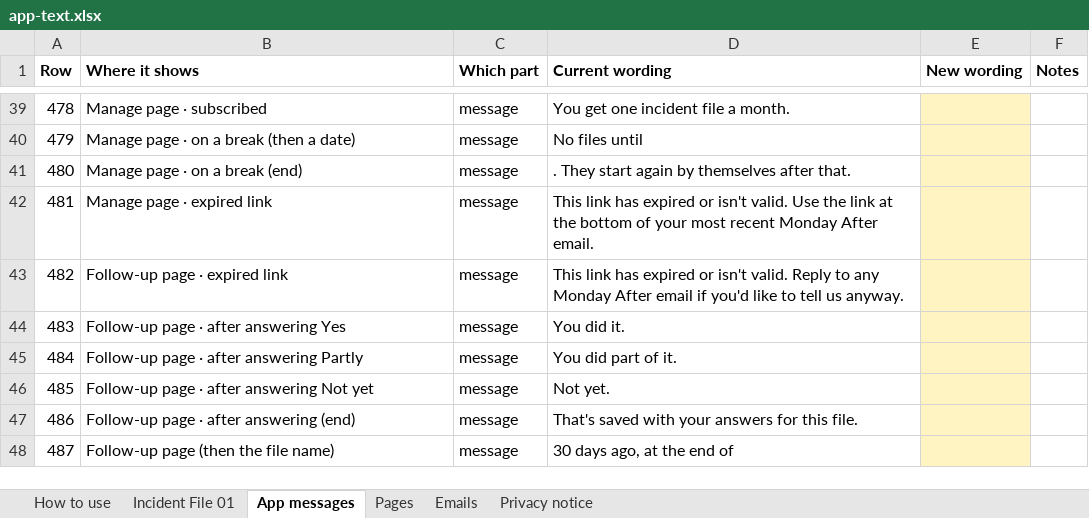
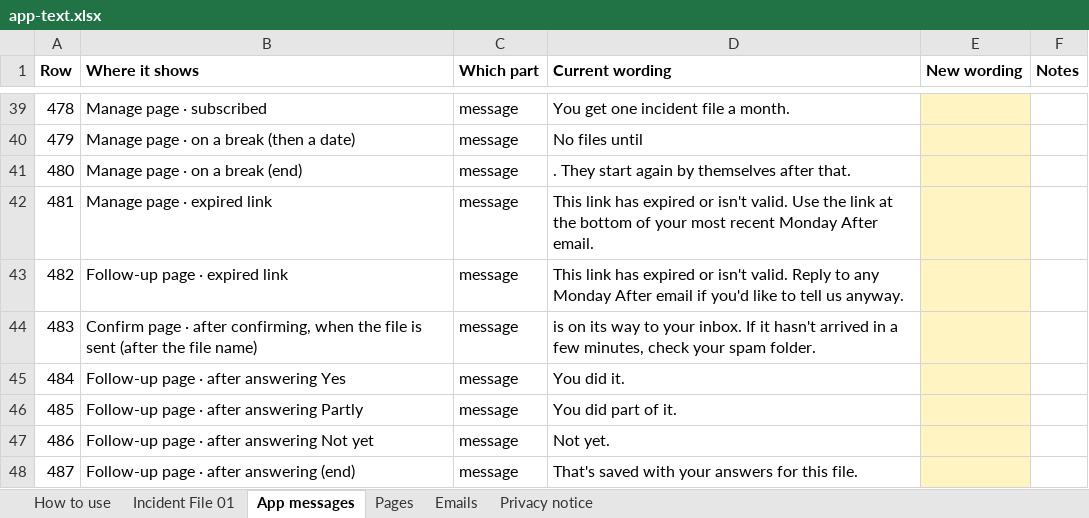
Before and after one commit to matthewcain45/MondayAfter-, an Excel workbook: docs/app-text.xlsx, sheet App messages, drawn as a sheet; only a part is shown, gaps mark what is left out; the shorter side is filled out with more unchanged rows; values as stored, in another font and other column widths than the file's, no borders; addresses are those after the commit; the diff names each change by its address in the sheet, - before the commit and + after, or states it on an @@ line.

```diff
--- a/docs/app-text.xlsx (sheet App messages)
+++ b/docs/app-text.xlsx (sheet App messages)
+row 44: 483 | Confirm page · after confirming, when the file is sent (after the file name) | message | is on its way to your inbox. If it hasn't arrived in a few minutes, check your spam folder.
@@ column A (Row) renumbered from row 45 down @@
```
Also changed, not shown: sheet Pages, sheet Emails, sheet Privacy notice, hidden cells, 13 other files.
